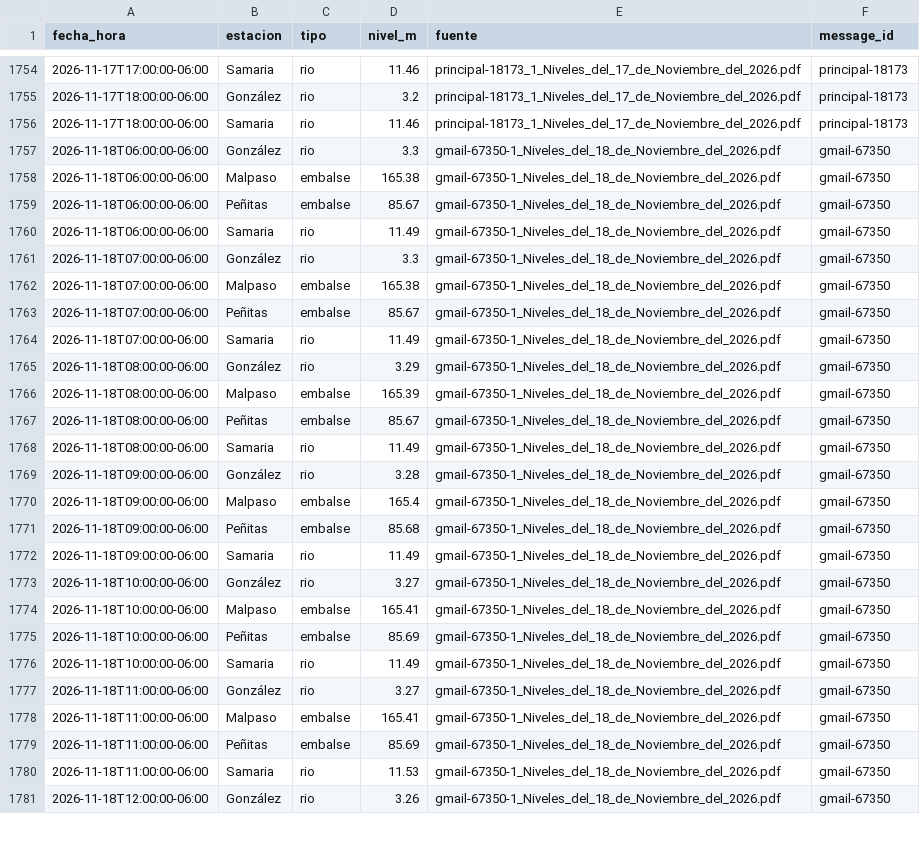
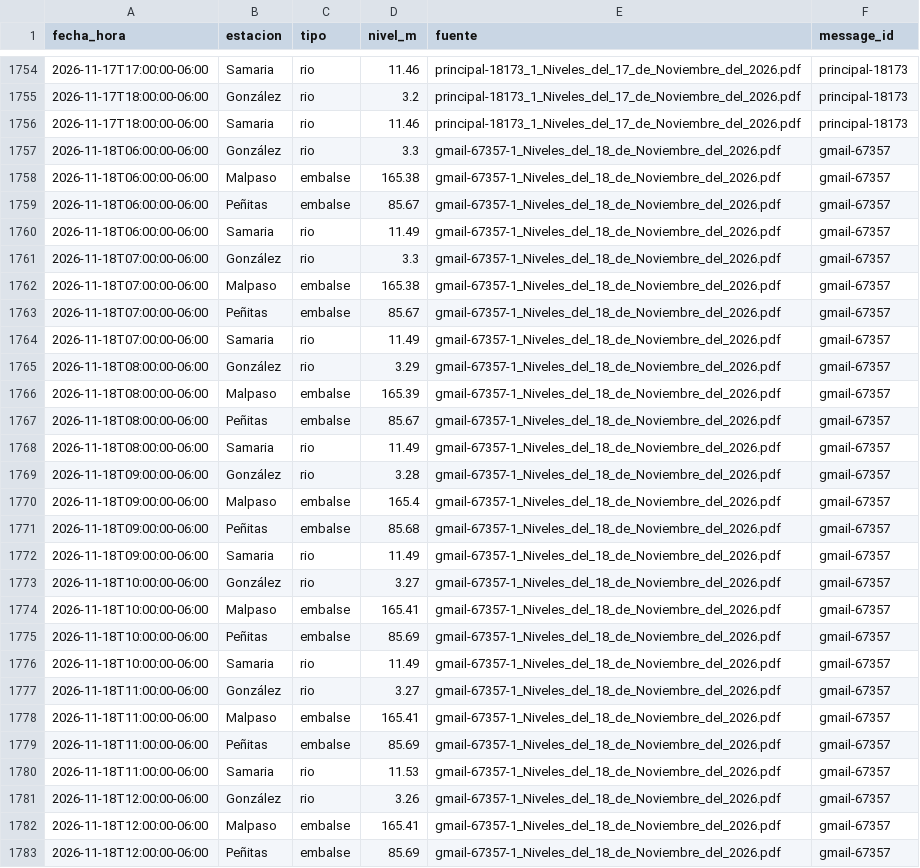
Before and after one commit to SISTEMAPCTAB/Agente-Hidrometeorologico-Cloud, a CSV file: data/niveles/Horario_Bifurcacion/niveles_horarios_bifurcacion.csv, drawn as a sheet; only a part is shown, gaps mark what is left out; the diff covers the shown part only; the diff names each change by its address in the sheet, - before the commit and + after, or states it on an @@ line.

```diff
--- a/data/niveles/Horario_Bifurcacion/niveles_horarios_bifurcacion.csv
+++ b/data/niveles/Horario_Bifurcacion/niveles_horarios_bifurcacion.csv
-E1757:E1781 (fuente): gmail-67350-1_Niveles_del_18_de_Noviembre_del_2026.pdf
+E1757:E1781 (fuente): gmail-67357-1_Niveles_del_18_de_Noviembre_del_2026.pdf
-F1757:F1781 (message_id): gmail-67350
+F1757:F1781 (message_id): gmail-67357
+row 1782: 2026-11-18T12:00:00-06:00 | Malpaso | embalse | 165.41 | gmail-67357-1_Niveles_del_18_de_Noviembre_del_2026.pdf | gmail-67357
+row 1783: 2026-11-18T12:00:00-06:00 | Peñitas | embalse | 85.69 | gmail-67357-1_Niveles_del_18_de_Noviembre_del_2026.pdf | gmail-67357
```
Also changed, not shown: 6 added rows and 2 edited cells elsewhere in this file, data/niveles/Lluvia_CONAGUA/ultimo_corte.csv, data/niveles/Ultimo_Corte/ultimo_resumen.csv, 42 other files.
